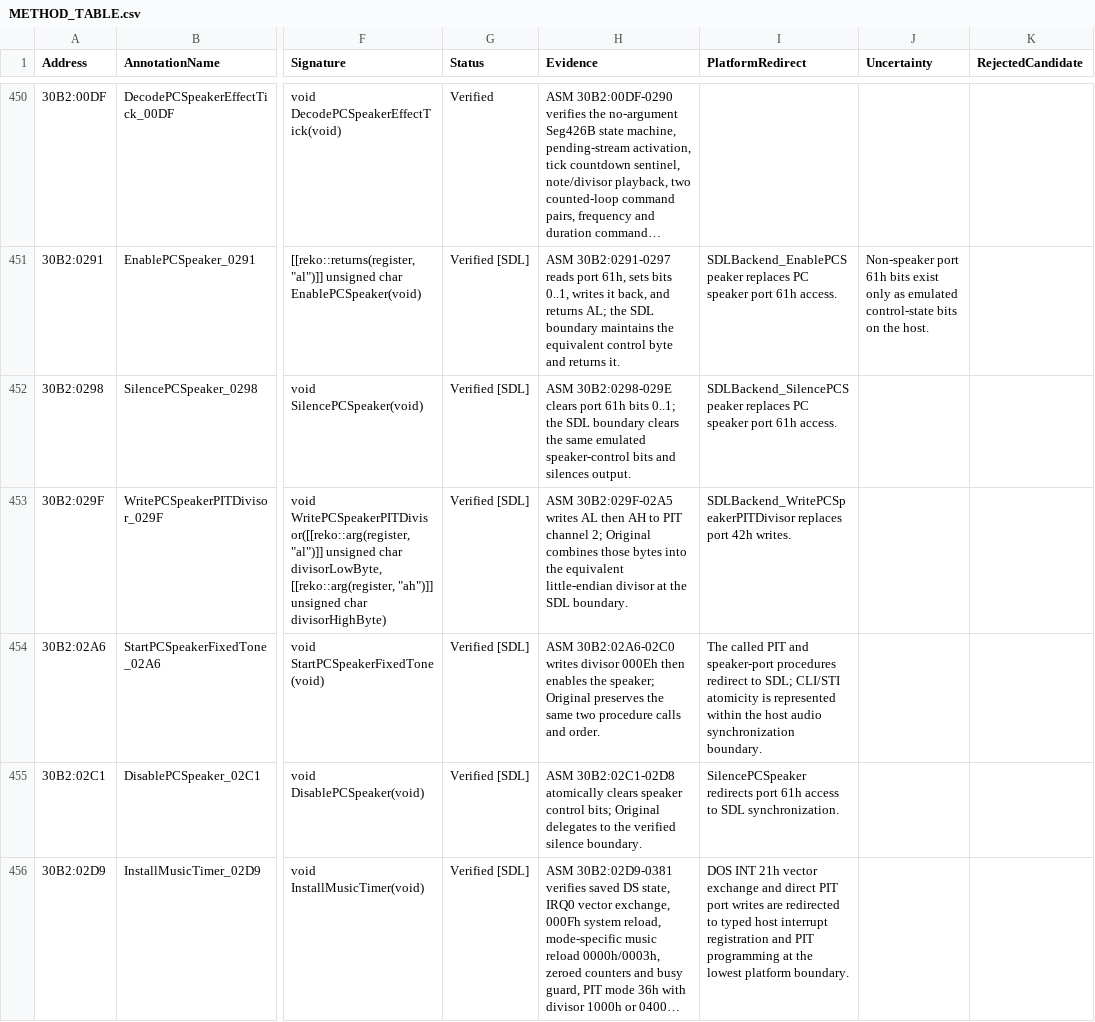
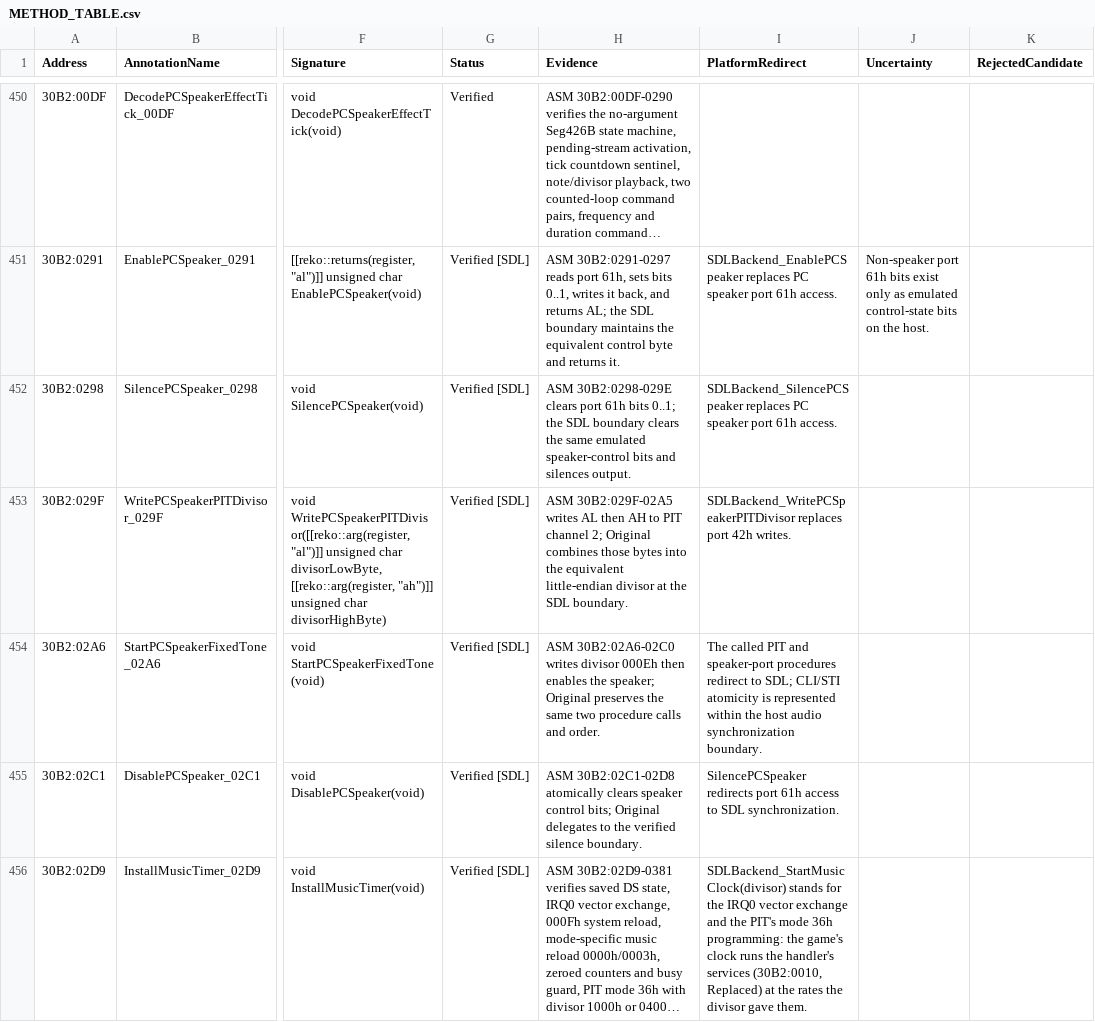
Before and after one commit to telltaleatheist/revenge-re, a CSV file: docs/METHOD_TABLE.csv, drawn as a sheet; only a part is shown, gaps mark what is left out; long unchanged cells end in …; the diff covers the shown part only; the diff names each change by its address in the sheet, - before the commit and + after, or states it on an @@ line.

Commit message:
time: the vector table and the interrupt flag go
The host's timer and input services run between the game's calls, never
inside one, so there is nothing for a vector or the interrupt flag to do.
What the timer interrupts did, the game's clock now calls by name:

- 0800:23F0/241E install and remove the INT 1Ch handler (0800:2440) with
  SDLBackend_SetGameClockHandler; its chain to the BIOS's IRET goes.
- 30B2:02D9/0382 start and stop the music timer's services
  (SDLBackend_StartMusicClock/StopMusicClock) instead of exchanging IRQ0
  and programming the PIT.
- 375F:063B/06A9 start and stop the digital sample tick
  (SDLBackend_StartDigitalPlaybackClock/Stop...); the host calls
  ServiceDigitalAudioTick (375F:0A62) directly.

Replaced (no C procedure; each caller's comment cites the call it no
longer makes): 0800:34F4 EnableHardwareInterrupts and 0800:34F6
DisableHardwareInterrupts (STI, CLI); 0800:0172 InstallExceptionHandlers;
30B2:0010 MusicTimerIRQ0Handler; 375F:0A1D ServiceDigitalPlaybackInterrupt;
38AE:0010 SwapInterruptVector; 39E3:001E DOS_SetInterruptVector; and the
generic INT call, 39E5:000F, 39E5:0043 and 39F3:0000, whose last callers
(the BIOS video mode) already went to SDLBackend_Get/SetVideoMode. The
inline CLI/STI the port wrote as wrapper calls go, each with its address.
38AE:002A keeps its XCHG without the PIT's port writes; 34A7:0059 keeps
the callback without the INT 24h install (the host raises no critical
error). Replaced 127 -> 137.

Port bug, 30B2:0010: the port installed the music timer's IRQ0 handler
but never ran it; its services ran on host timers of their own. The next
commit gives them the handler's rates.

Backend: SDLBackend_InvokeInterrupt, SetInterruptVector,
SwapInterruptHandler, SwapInterruptVector, ChainInterruptVector,
DispatchInstalledInterruptVector, DispatchInterrupt, ProgramPITChannel0,
ProgramPITChannel0Mode, AcknowledgeInterrupt and
RevengeHost_Enable/DisableInterruptDelivery removed; revenge/interrupts.h
removed. No golden moved.

```diff
--- a/docs/METHOD_TABLE.csv
+++ b/docs/METHOD_TABLE.csv
-I456 (PlatformRedirect): DOS INT 21h vector exchange and direct PIT port writes are redirected to typed host interrupt registration and PIT programming at the lowest platform boundary.
+I456 (PlatformRedirect): SDLBackend_StartMusicClock(divisor) stands for the IRQ0 vector exchange and the PIT's mode 36h programming: the game's clock runs the handler's services (30B2:0010, Replaced) at the rates the divisor gave them.
```
Also changed, not shown: 61 edited cells elsewhere in this file, docs/SOURCE_CONVERSION_TABLE.csv, 34 other files.
